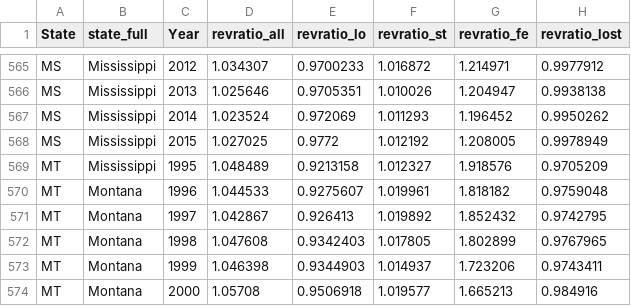
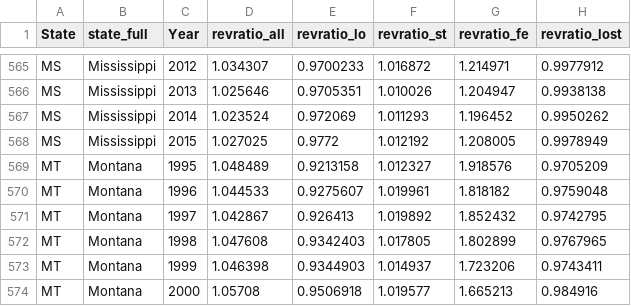
Before and after one commit to UrbanInstitute/education-funding-trends, a CSV file: data/data.csv, drawn as a sheet; only a part is shown, gaps mark what is left out; the diff names each change by its address in the sheet, - before the commit and + after, or states it on an @@ line.

```diff
--- a/data/data.csv
+++ b/data/data.csv
-B569 (state_full): Mississippi
+B569 (state_full): Montana
```
Also changed, not shown: 2 other files.
